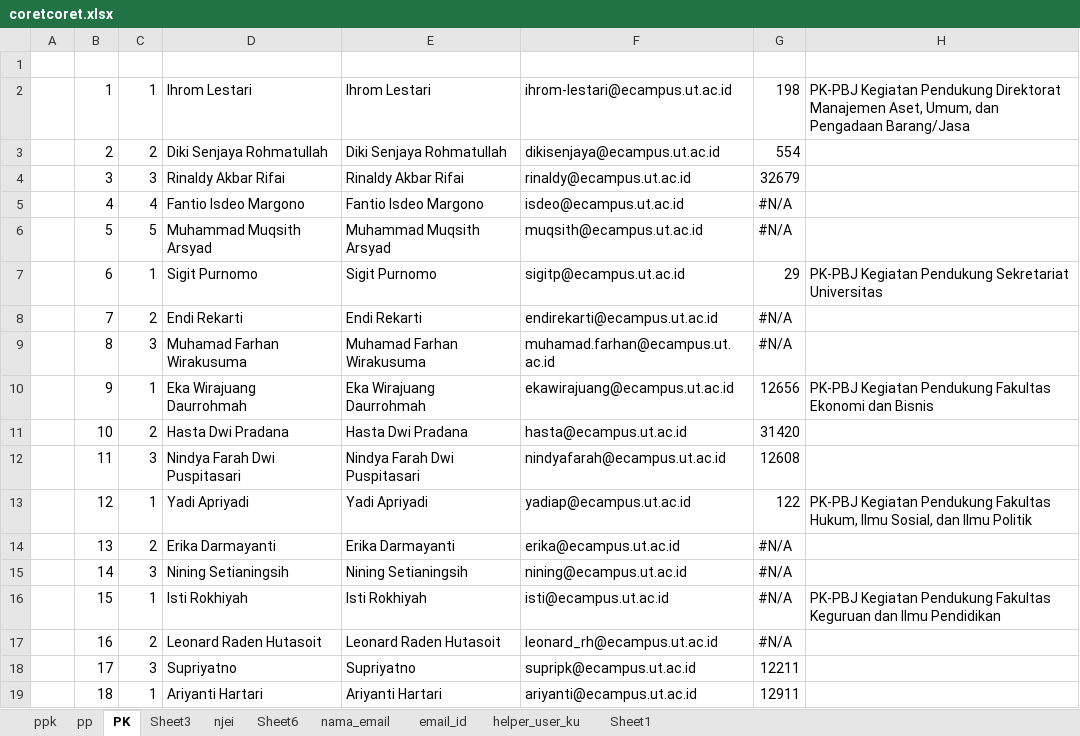
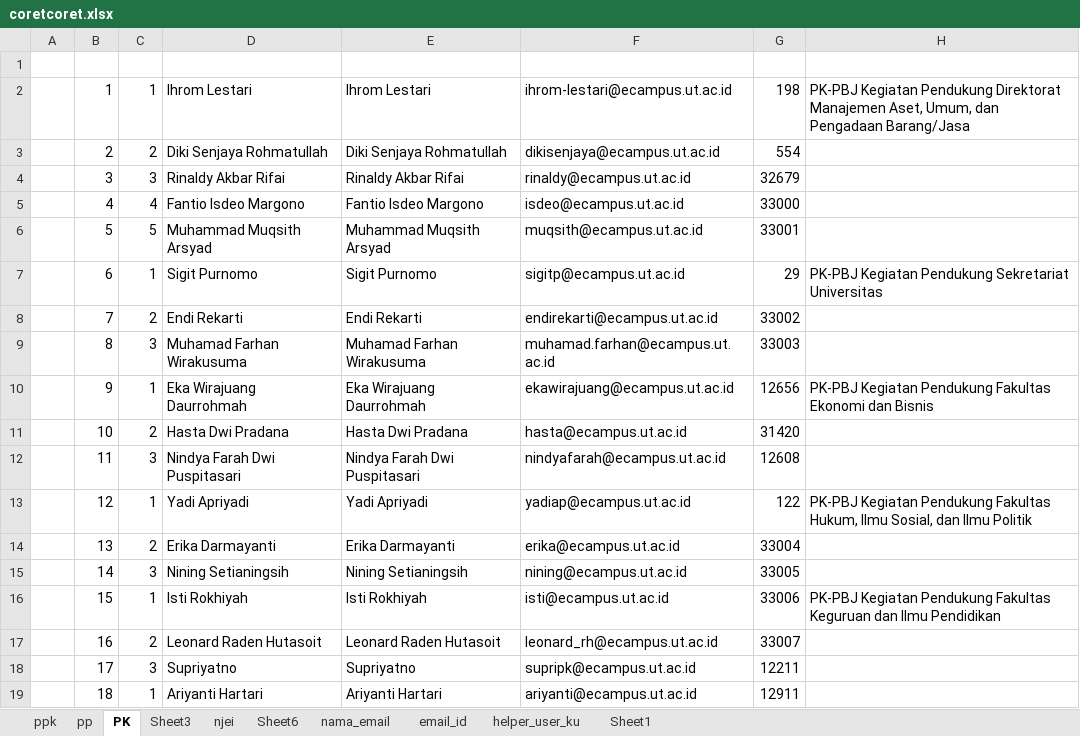
Before and after one commit to misterdan911/promise-migration, an Excel workbook: files/usman/Mutasi Unit dan Pejabat/coretcoret/coretcoret.xlsx, sheet PK, drawn as a sheet; only a part is shown; values as stored, in another font and other column widths than the file's, no cell formats; charts and pictures not drawn; the diff covers the shown part only; the diff names each change by its address in the sheet, - before the commit and + after, or states it on an @@ line.

```diff
--- a/files/usman/Mutasi Unit dan Pejabat/coretcoret/coretcoret.xlsx (sheet PK)
+++ b/files/usman/Mutasi Unit dan Pejabat/coretcoret/coretcoret.xlsx (sheet PK)
-G5: #N/A
+G5: 33000
-G6: #N/A
+G6: 33001
-G8: #N/A
+G8: 33002
-G9: #N/A
+G9: 33003
-G14: #N/A
+G14: 33004
-G15: #N/A
+G15: 33005
-G16: #N/A
+G16: 33006
-G17: #N/A
+G17: 33007
```
Also changed, not shown: 85 edited cells elsewhere in this sheet, sheet email_id, cell formats, files/usman/Mutasi Unit dan Pejabat/coretcoret/migrasi ke trx_user_tampung.xlsx, 1 other file.
